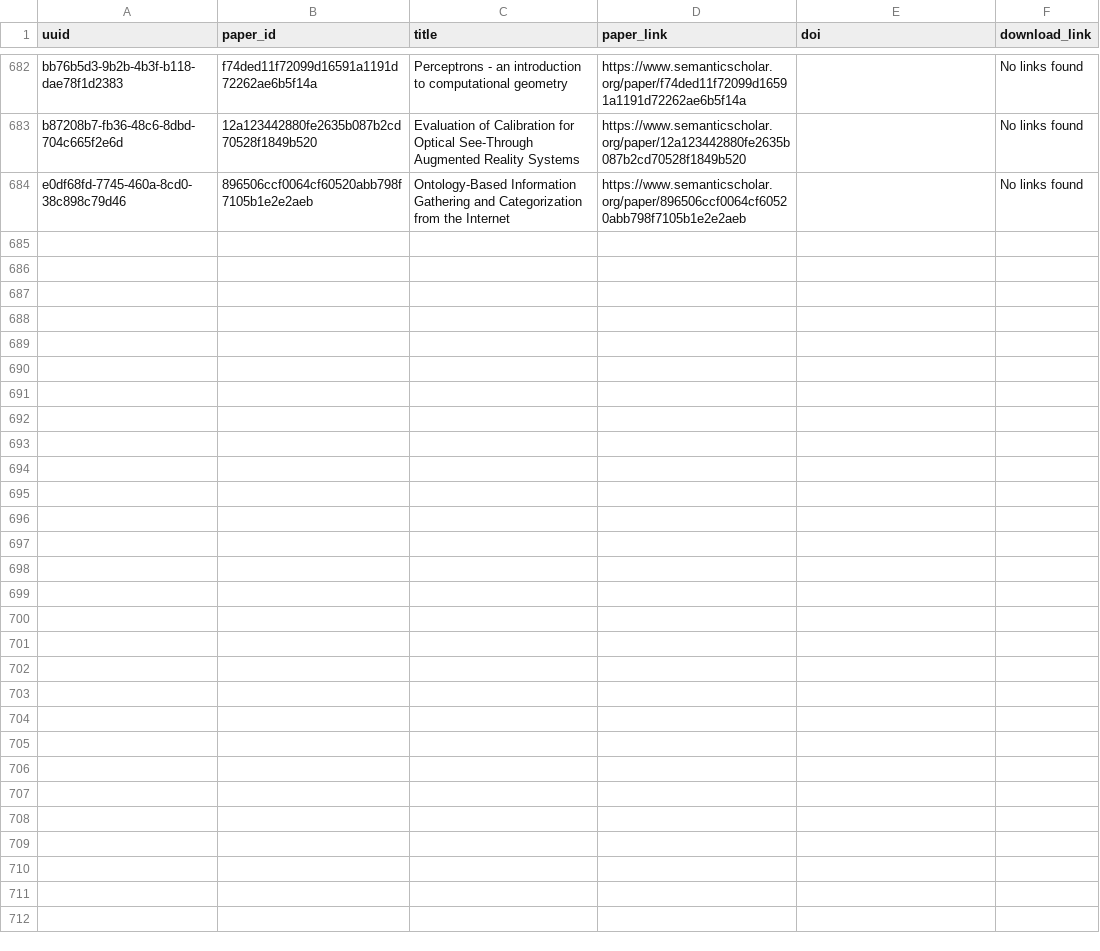
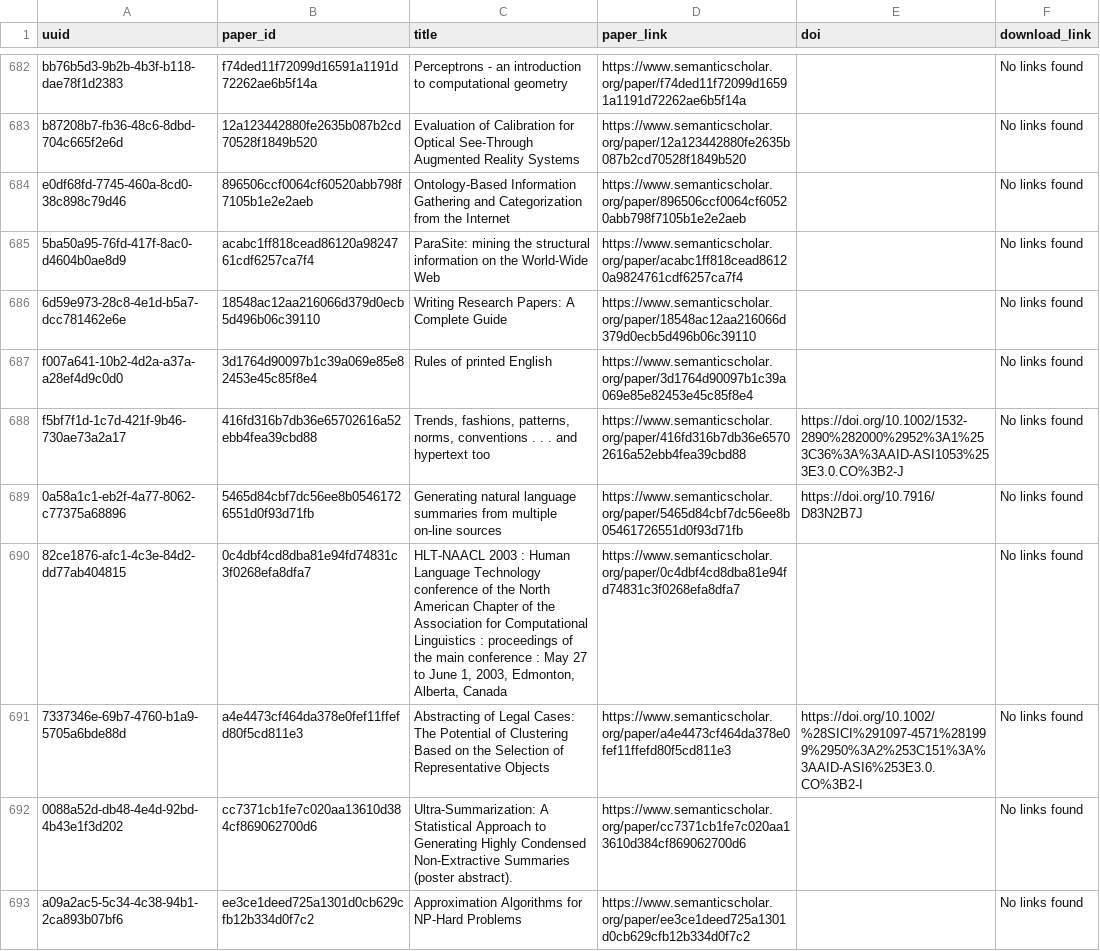
Before and after one commit to dev-SR/research-paper-downloader-pdf, a CSV file: data/info/not_found.csv, drawn as a sheet; only a part is shown, gaps mark what is left out; the diff names each change by its address in the sheet, - before the commit and + after, or states it on an @@ line.

```diff
--- a/data/info/not_found.csv
+++ b/data/info/not_found.csv
+row 685: 5ba50a95-76fd-417f-8ac0-d4604b0ae8d9 | acabc1ff818cead86120a9824761cdf6257ca7f4 | ParaSite: mining the structural information on the World-Wide Web | https://www.semanticscholar.org/paper/acabc1ff818cead86120a9824761cdf6257ca7f4 |  | No links found
+row 686: 6d59e973-28c8-4e1d-b5a7-dcc781462e6e | 18548ac12aa216066d379d0ecb5d496b06c39110 | Writing Research Papers: A Complete Guide | https://www.semanticscholar.org/paper/18548ac12aa216066d379d0ecb5d496b06c39110 |  | No links found
+row 687: f007a641-10b2-4d2a-a37a-a28ef4d9c0d0 | 3d1764d90097b1c39a069e85e82453e45c85f8e4 | Rules of printed English | https://www.semanticscholar.org/paper/3d1764d90097b1c39a069e85e82453e45c85f8e4 |  | No links found
+row 688: f5bf7f1d-1c7d-421f-9b46-730ae73a2a17 | 416fd316b7db36e65702616a52ebb4fea39cbd88 | Trends, fashions, patterns, norms, conventions . . . and hypertext too | https://www.semanticscholar.org/paper/416fd316b7db36e65702616a52ebb4fea39cbd88 | https://doi.org/10.1002/1532-2890%282000%2952%3A1%253C36%3A%3AAID-ASI1053%253E3.0.CO%3B2-J | No links found
+row 689: 0a58a1c1-eb2f-4a77-8062-c77375a68896 | 5465d84cbf7dc56ee8b05461726551d0f93d71fb | Generating natural language summaries from multiple on-line sources | https://www.semanticscholar.org/paper/5465d84cbf7dc56ee8b05461726551d0f93d71fb | https://doi.org/10.7916/D83N2B7J | No links found
+row 690: 82ce1876-afc1-4c3e-84d2-dd77ab404815 | 0c4dbf4cd8dba81e94fd74831c3f0268efa8dfa7 | HLT-NAACL 2003 : Human Language Technology conference of the North American Chapter of the Association for Computational Linguistics : proceedings of the main conference : May 27 to June 1, 2003, Edmonton, Alberta, Canada | https://www.semanticscholar.org/paper/0c4dbf4cd8dba81e94fd74831c3f0268efa8dfa7 |  | No links found
+row 691: 7337346e-69b7-4760-b1a9-5705a6bde88d | a4e4473cf464da378e0fef11ffefd80f5cd811e3 | Abstracting of Legal Cases: The Potential of Clustering Based on the Selection of Representative Objects | https://www.semanticscholar.org/paper/a4e4473cf464da378e0fef11ffefd80f5cd811e3 | https://doi.org/10.1002/%28SICI%291097-4571%281999%2950%3A2%253C151%3A%3AAID-ASI6%253E3.0.CO%3B2-I | No links found
+row 692: 0088a52d-db48-4e4d-92bd-4b43e1f3d202 | cc7371cb1fe7c020aa13610d384cf869062700d6 | Ultra-Summarization: A Statistical Approach to Generating Highly Condensed Non-Extractive Summaries (poster abstract). | https://www.semanticscholar.org/paper/cc7371cb1fe7c020aa13610d384cf869062700d6 |  | No links found
+row 693: a09a2ac5-5c34-4c38-94b1-2ca893b07bf6 | ee3ce1deed725a1301d0cb629cfb12b334d0f7c2 | Approximation Algorithms for NP-Hard Problems | https://www.semanticscholar.org/paper/ee3ce1deed725a1301d0cb629cfb12b334d0f7c2 |  | No links found
```
Also changed, not shown: data/info/done.csv, data/info/errors.csv, 1 other file.
